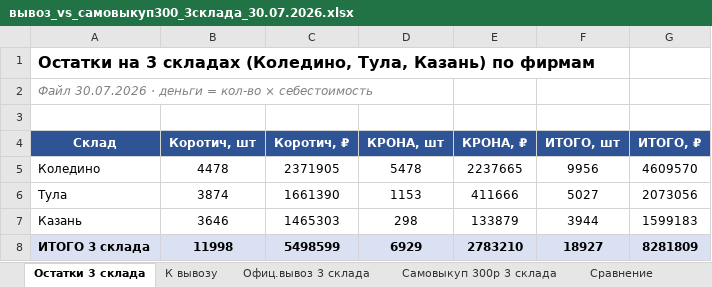
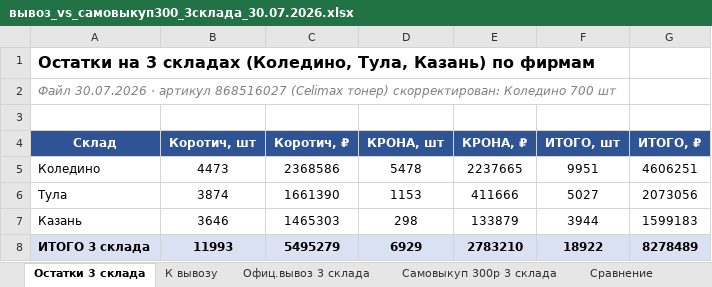
Before and after one commit to User26-2026/K-beauty-New, an Excel workbook: outputs/вывоз_vs_самовыкуп300_3склада_30.07.2026.xlsx, sheet Остатки 3 склада, drawn as a sheet; values as stored, in another font and other column widths than the file's, no borders; the diff names each change by its address in the sheet, - before the commit and + after, or states it on an @@ line.

```diff
--- a/outputs/вывоз_vs_самовыкуп300_3склада_30.07.2026.xlsx (sheet Остатки 3 склада)
+++ b/outputs/вывоз_vs_самовыкуп300_3склада_30.07.2026.xlsx (sheet Остатки 3 склада)
-A2 (Склад): …30.07.2026 · деньги = кол-во × себестоимость
+A2 (Склад): …30.07.2026 · артикул 868516027 (Celimax тонер) скорректирован: Коледино 700 шт
-B5 (Коротич, шт): 4478
+B5 (Коротич, шт): 4473
-C5 (Коротич, ₽): 2371905
+C5 (Коротич, ₽): 2368586
-F5 (ИТОГО, шт): 9956
+F5 (ИТОГО, шт): 9951
-G5 (ИТОГО, ₽): 4609570
+G5 (ИТОГО, ₽): 4606251
-B8 (Коротич, шт): 11998
+B8 (Коротич, шт): 11993
-C8 (Коротич, ₽): 5498599
+C8 (Коротич, ₽): 5495279
-F8 (ИТОГО, шт): 18927
+F8 (ИТОГО, шт): 18922
-G8 (ИТОГО, ₽): 8281809
+G8 (ИТОГО, ₽): 8278489
```
Also changed, not shown: sheet Самовыкуп 300р 3 склада, sheet Офиц.вывоз 3 склада, sheet К вывозу, sheet Сравнение.
